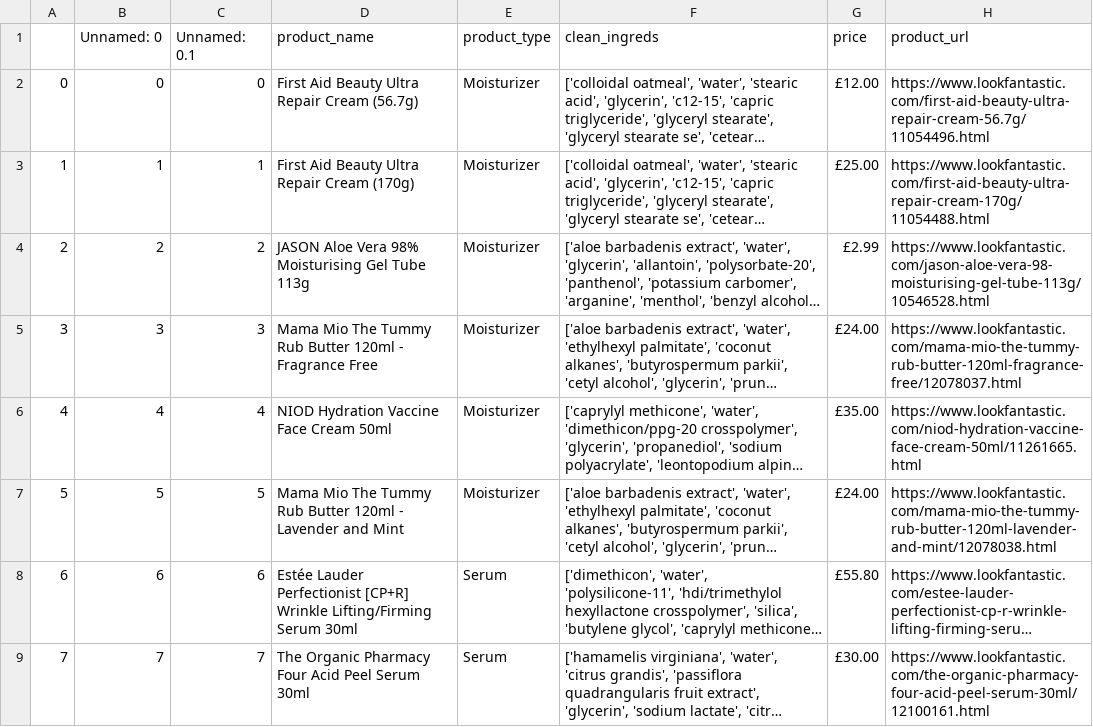
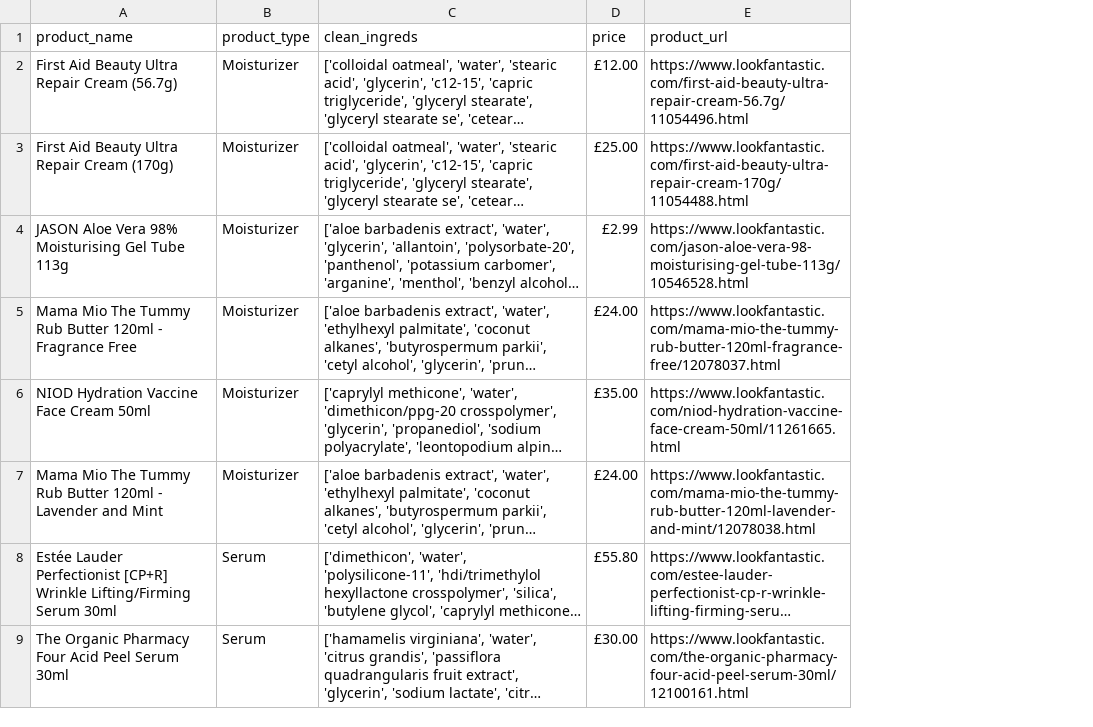
Before and after one commit to florating/skincare-routine-helper, a CSV file: data/product_datasets/ka-1-water2.csv, drawn as a sheet; only a part is shown; long unchanged cells end in …; the diff names each change by its address in the sheet, - before the commit and + after, or states it on an @@ line.

Commit message:
Update ka-1 dataset, TimestampMixin; fix crud bug

```diff
--- a/data/product_datasets/ka-1-water2.csv
+++ b/data/product_datasets/ka-1-water2.csv
-column A, rows 2-9: 0 | 1 | 2 | 3 | 4 | 5 | 6 | 7
-column B (Unnamed: 0), rows 2-9: 0 | 1 | 2 | 3 | 4 | 5 | 6 | 7
-column C (Unnamed: 0.1), rows 2-9: 0 | 1 | 2 | 3 | 4 | 5 | 6 | 7
```
Also changed, not shown: data/product_datasets/ka-1-water0.csv, data/product_datasets/ka-1-water3.csv, 6 other files.
